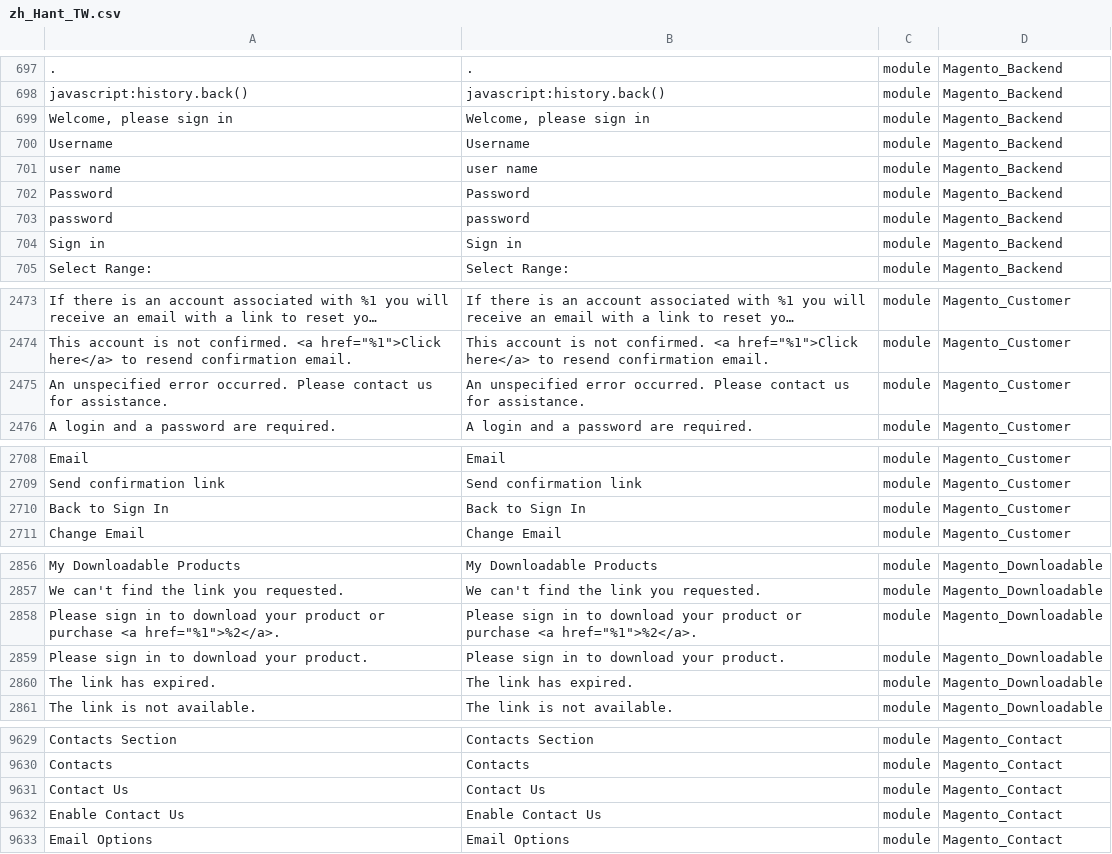
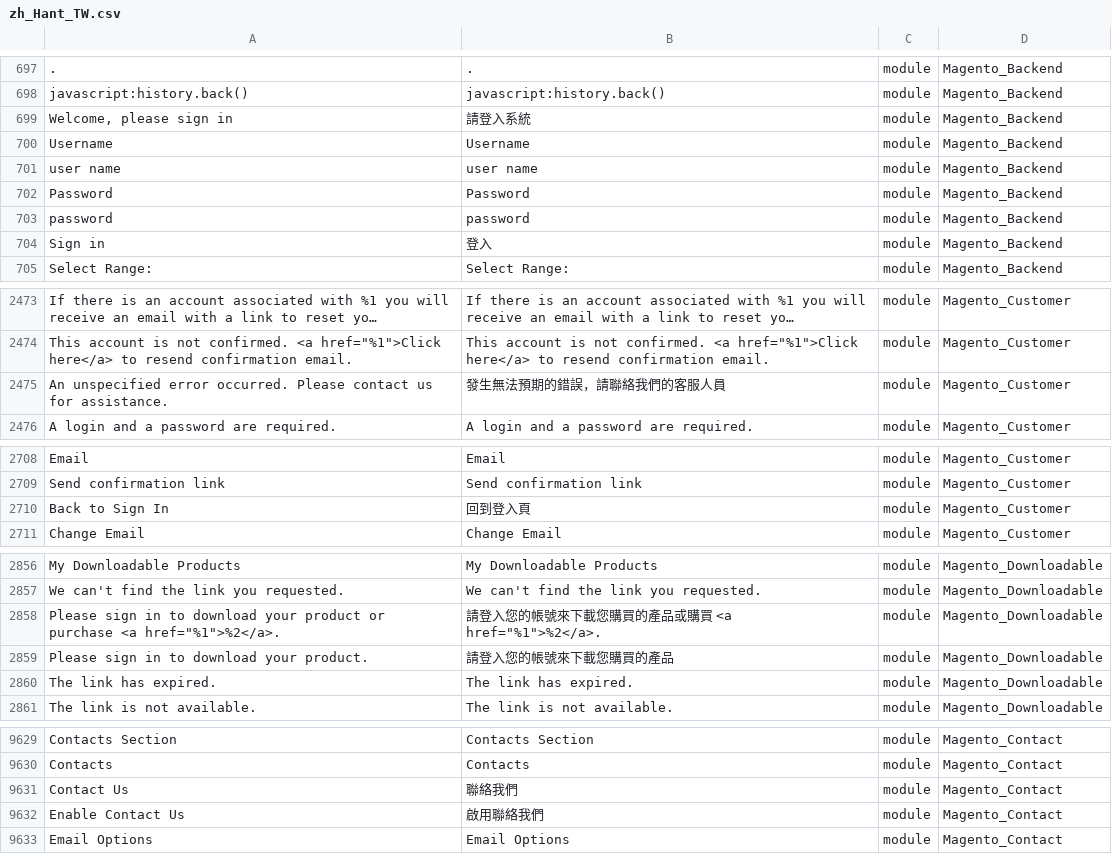
Before and after one commit to DeepThoughtTech/magento-2-chinese-taiwan-language-pack, a CSV file: zh_Hant_TW.csv, drawn as a sheet; only a part is shown, gaps mark what is left out; long unchanged cells end in …; the diff covers the shown part only; the diff names each change by its address in the sheet, - before the commit and + after, or states it on an @@ line.

Commit message:
修改登入畫面

```diff
--- a/zh_Hant_TW.csv
+++ b/zh_Hant_TW.csv
-B699: Welcome, please sign in
+B699: 請登入系統
-B704: Sign in
+B704: 登入
-B2475: An unspecified error occurred. Please contact us for assistance.
+B2475: 發生無法預期的錯誤，請聯絡我們的客服人員
-B2710: Back to Sign In
+B2710: 回到登入頁
-B2858: Please sign in to download your product or purchase <a href="%1">%2</a>.
+B2858: 請登入您的帳號來下載您購買的產品或購買 <a href="%1">%2</a>.
-B2859: Please sign in to download your product.
+B2859: 請登入您的帳號來下載您購買的產品
-B9631: Contact Us
+B9631: 聯絡我們
-B9632: Enable Contact Us
+B9632: 啟用聯絡我們
```
Also changed, not shown: 2 edited cells elsewhere in this file.
